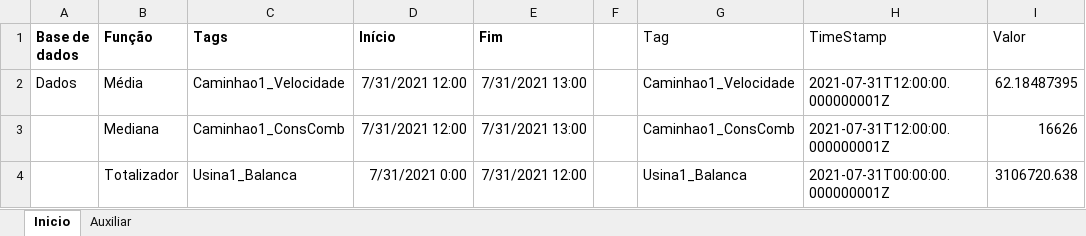
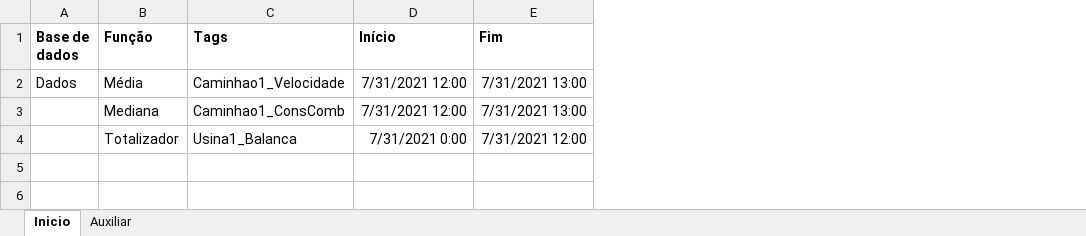
Before and after one commit to guibretz/Open-PIMS, an Excel workbook: extract.xlsm, sheet Inicio, drawn as a sheet; values as stored, in another font and other column widths than the file's, no borders; charts and pictures not drawn; the diff names each change by its address in the sheet, - before the commit and + after, or states it on an @@ line.

Commit message:
Add files via upload

```diff
--- a/extract.xlsm (sheet Inicio)
+++ b/extract.xlsm (sheet Inicio)
-column F, empty
-column G (Tag), rows 2-4: Caminhao1_Velocidade | Caminhao1_ConsComb | Usina1_Balanca
-column H (TimeStamp), rows 2-4: 2021-07-31T12:00:00.000000001Z | 2021-07-31T12:00:00.000000001Z | 2021-07-31T00:00:00.000000001Z
-column I (Valor), rows 2-4: 62.18487395 | 16626 | 3106720.638
```
